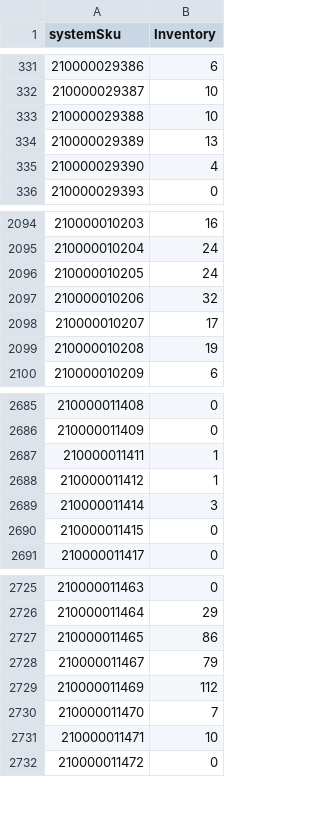
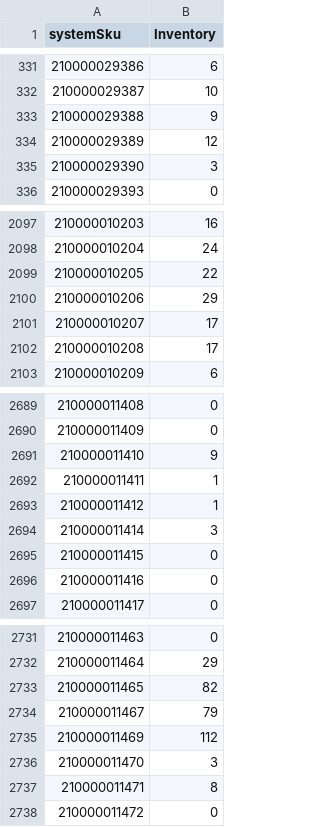
Before and after one commit to WindanceBoardshop/Supplier_Inventory_Updates, a CSV file: Supplier_Inventory.csv, drawn as a sheet; only a part is shown, gaps mark what is left out; the diff covers the shown part only.

```diff
--- a/Supplier_Inventory.csv
+++ b/Supplier_Inventory.csv
@@ -332,5 +332,5 @@ systemSku,Inventory
 210000029387,10
-210000029388,10
-210000029389,13
-210000029390,4
+210000029388,9
+210000029389,12
+210000029390,3
 210000029393,0
@@ -2095,6 +2098,6 @@ systemSku,Inventory
 210000010204,24
-210000010205,24
-210000010206,32
+210000010205,22
+210000010206,29
 210000010207,17
-210000010208,19
+210000010208,17
 210000010209,6
@@ -2686,2 +2690,3 @@ systemSku,Inventory
 210000011409,0
+210000011410,9
 210000011411,1
@@ -2690,2 +2695,3 @@ systemSku,Inventory
 210000011415,0
+210000011416,0
 210000011417,0
@@ -2726,7 +2732,7 @@ systemSku,Inventory
 210000011464,29
-210000011465,86
+210000011465,82
 210000011467,79
 210000011469,112
-210000011470,7
-210000011471,10
+210000011470,3
+210000011471,8
 210000011472,0
```
Also changed, not shown: 4 added rows, 1 removed row and 68 edited cells elsewhere in this file.
